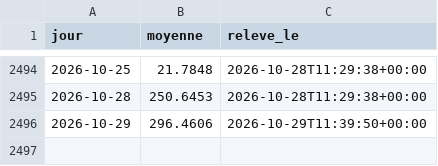
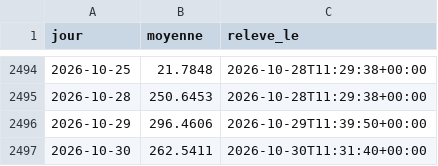
Before and after one commit to amcaw/energy-db, a CSV file: collecte/data/epex_jours.csv, drawn as a sheet; only a part is shown, gaps mark what is left out; the diff names each change by its address in the sheet, - before the commit and + after, or states it on an @@ line.

```diff
--- a/collecte/data/epex_jours.csv
+++ b/collecte/data/epex_jours.csv
+row 2497: 2026-10-30 | 262.5411 | 2026-10-30T11:31:40+00:00
```
Also changed, not shown: collecte/data/terme_jours.csv, collecte/data/ttf_jours.csv, 14 other files.
